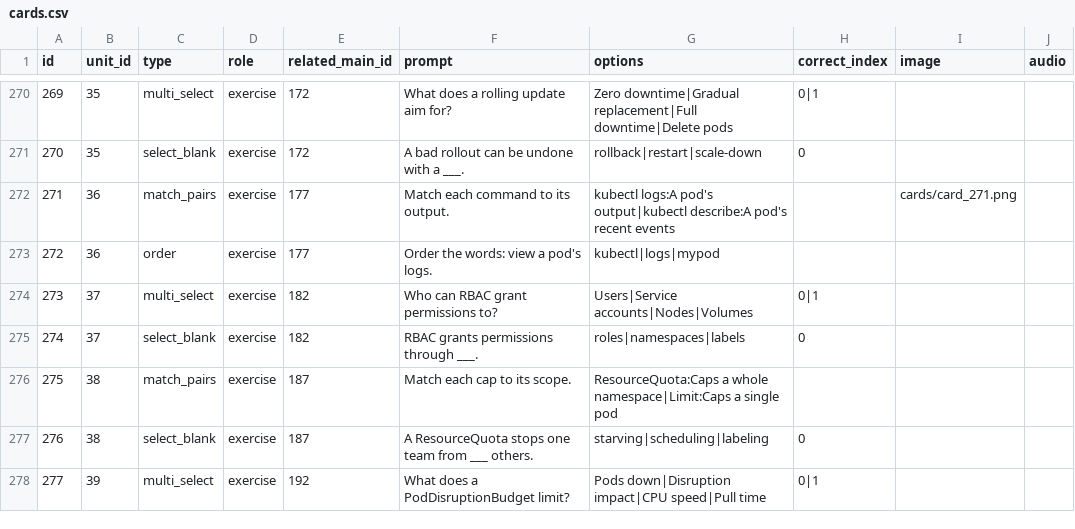
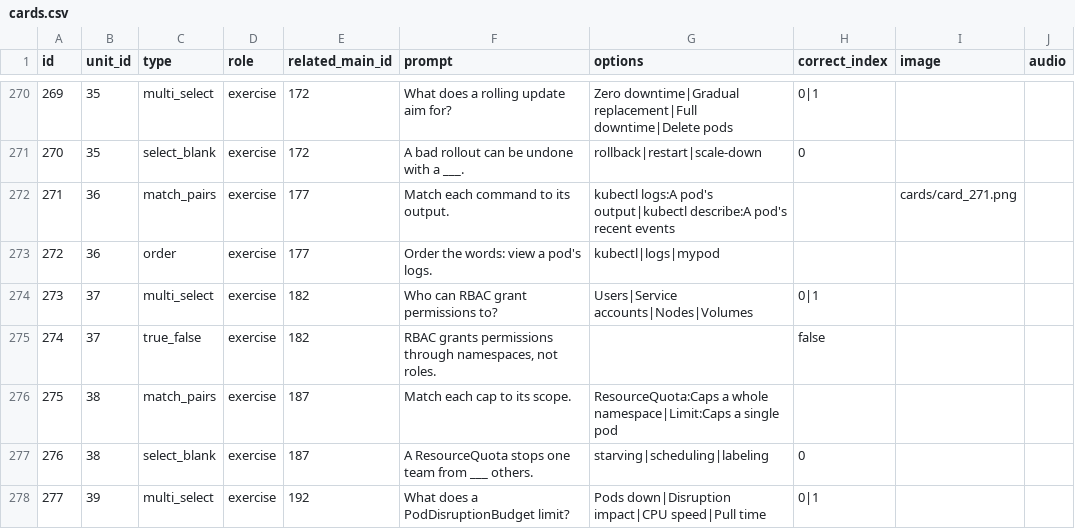
Before and after one commit to yaaddi-courses/kubernetes-fundamentals, a CSV file: source/cards.csv, drawn as a sheet; only a part is shown, gaps mark what is left out; the diff names each change by its address in the sheet, - before the commit and + after, or states it on an @@ line.

```diff
--- a/source/cards.csv
+++ b/source/cards.csv
-C275 (type): select_blank
+C275 (type): true_false
-F275 (prompt): RBAC grants permissions through ___.
+F275 (prompt): RBAC grants permissions through namespaces, not roles.
-G275 (options): roles|namespaces|labels
+G275 (options): (empty)
-H275 (correct_index): 0
+H275 (correct_index): false
```
Also changed, not shown: 1 other file.
